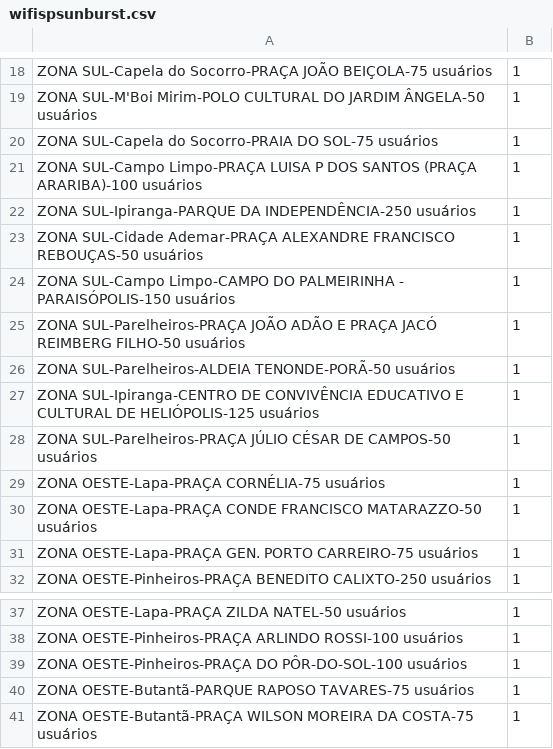
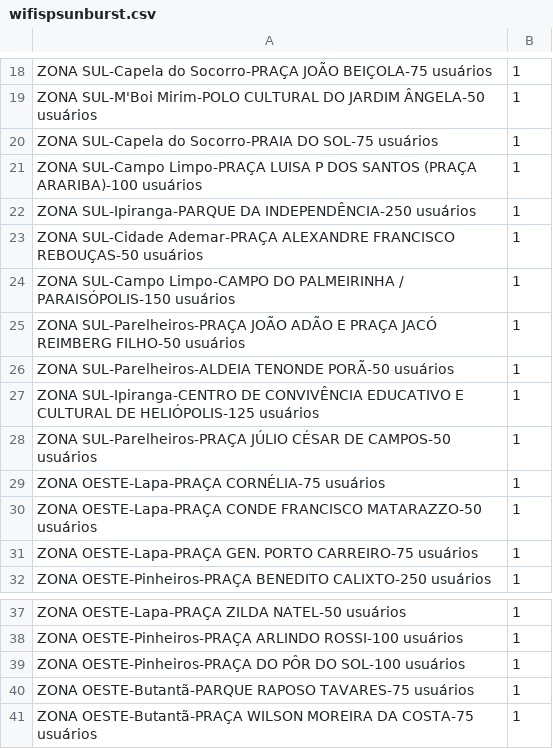
Before and after one commit to sergiospagnuolo/graficos, a CSV file: dados/wifispsunburst.csv, drawn as a sheet; only a part is shown, gaps mark what is left out.

Commit message:
Update wifispsunburst.csv

```diff
--- a/dados/wifispsunburst.csv
+++ b/dados/wifispsunburst.csv
@@ -23,5 +23,5 @@ ZONA SUL-Ipiranga-PARQUE DA INDEPENDÊNCIA-250 usuários,1
 ZONA SUL-Cidade Ademar-PRAÇA ALEXANDRE FRANCISCO REBOUÇAS-50 usuários,1
-ZONA SUL-Campo Limpo-CAMPO DO PALMEIRINHA - PARAISÓPOLIS-150 usuários,1
+ZONA SUL-Campo Limpo-CAMPO DO PALMEIRINHA / PARAISÓPOLIS-150 usuários,1
 ZONA SUL-Parelheiros-PRAÇA JOÃO ADÃO E PRAÇA JACÓ REIMBERG FILHO-50 usuários,1
-ZONA SUL-Parelheiros-ALDEIA TENONDE-PORÃ-50 usuários,1
+ZONA SUL-Parelheiros-ALDEIA TENONDE PORÃ-50 usuários,1
 ZONA SUL-Ipiranga-CENTRO DE CONVIVÊNCIA EDUCATIVO E CULTURAL DE HELIÓPOLIS-125 usuários,1
@@ -38,3 +38,3 @@ ZONA OESTE-Lapa-PRAÇA ZILDA NATEL-50 usuários,1
 ZONA OESTE-Pinheiros-PRAÇA ARLINDO ROSSI-100 usuários,1
-ZONA OESTE-Pinheiros-PRAÇA DO PÔR-DO-SOL-100 usuários,1
+ZONA OESTE-Pinheiros-PRAÇA DO PÔR DO SOL-100 usuários,1
 ZONA OESTE-Butantã-PARQUE RAPOSO TAVARES-75 usuários,1
```
